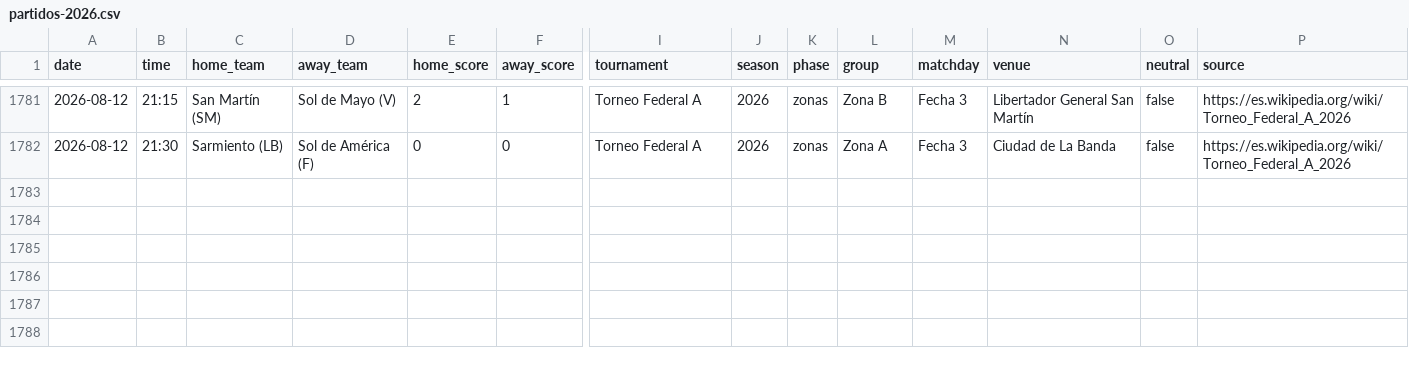
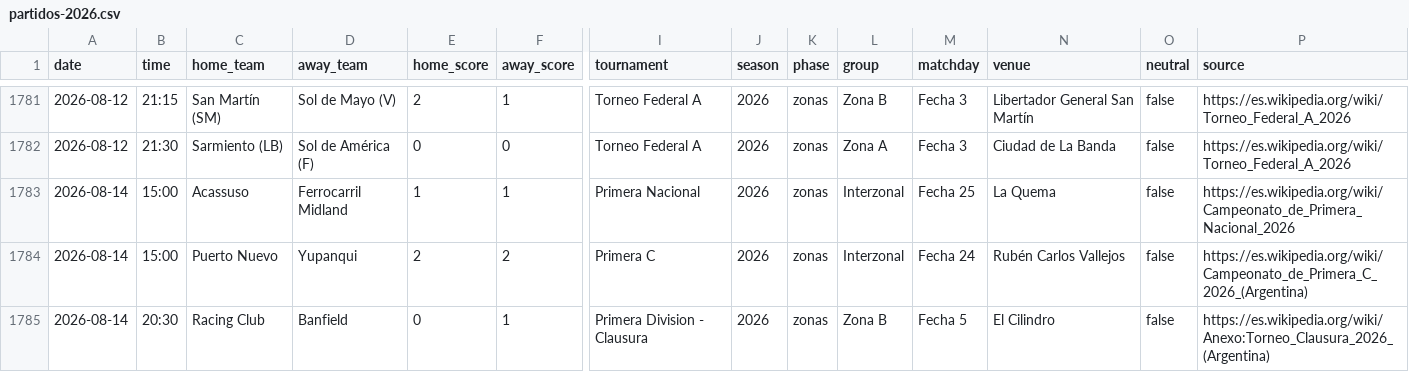
Before and after one commit to rhinoah/futbol-argentino-data, a CSV file: data/partidos-2026.csv, drawn as a sheet; only a part is shown, gaps mark what is left out; rows hold the shown columns only; the diff names each change by its address in the sheet, - before the commit and + after, or states it on an @@ line.

```diff
--- a/data/partidos-2026.csv
+++ b/data/partidos-2026.csv
+row 1783: 2026-08-14 | 15:00 | Acassuso | Ferrocarril Midland | 1 | 1 | Primera Nacional | 2026 | zonas | Interzonal | Fecha 25 | La Quema | false | https://es.wikipedia.org/wiki/Campeonato_de_Primera_Nacional_2026
+row 1784: 2026-08-14 | 15:00 | Puerto Nuevo | Yupanqui | 2 | 2 | Primera C | 2026 | zonas | Interzonal | Fecha 24 | Rubén Carlos Vallejos | false | https://es.wikipedia.org/wiki/Campeonato_de_Primera_C_2026_(Argentina)
+row 1785: 2026-08-14 | 20:30 | Racing Club | Banfield | 0 | 1 | Primera Division - Clausura | 2026 | zonas | Zona B | Fecha 5 | El Cilindro | false | https://es.wikipedia.org/wiki/Anexo:Torneo_Clausura_2026_(Argentina)
```
